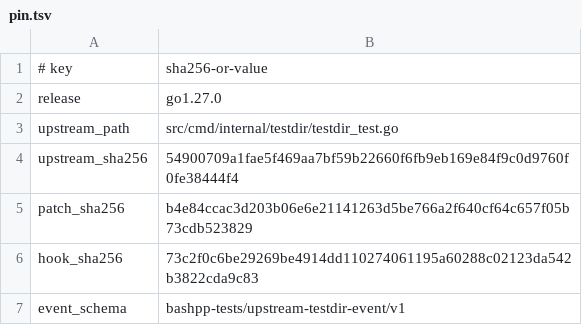
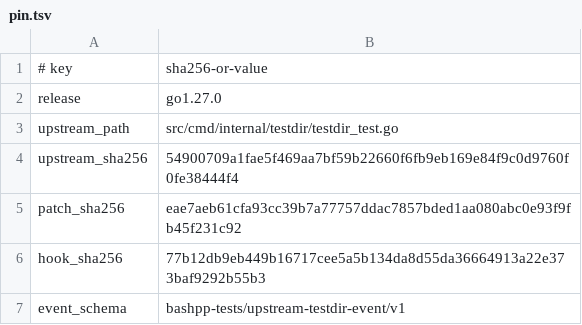
Before and after one commit to qiangli/bashpp-tests, a TSV file: docs/upstream-harness/pin.tsv, drawn as a sheet.

```diff
--- a/docs/upstream-harness/pin.tsv
+++ b/docs/upstream-harness/pin.tsv
@@ -4,4 +4,4 @@ upstream_path	src/cmd/internal/testdir/testdir_test.go
 upstream_sha256	54900709a1fae5f469aa7bf59b22660f6fb9eb169e84f9c0d9760f0fe38444f4
-patch_sha256	b4e84ccac3d203b06e6e21141263d5be766a2f640cf64c657f05b73cdb523829
-hook_sha256	73c2f0c6be29269be4914dd110274061195a60288c02123da542b3822cda9c83
+patch_sha256	eae7aeb61cfa93cc39b7a77757ddac7857bded1aa080abc0e93f9fb45f231c92
+hook_sha256	77b12db9eb449b16717cee5a5b134da8d55da36664913a22e373baf9292b55b3
 event_schema	bashpp-tests/upstream-testdir-event/v1
```
Also changed, not shown: tools/upstream-harness/backend-pin.tsv, 9 other files.
